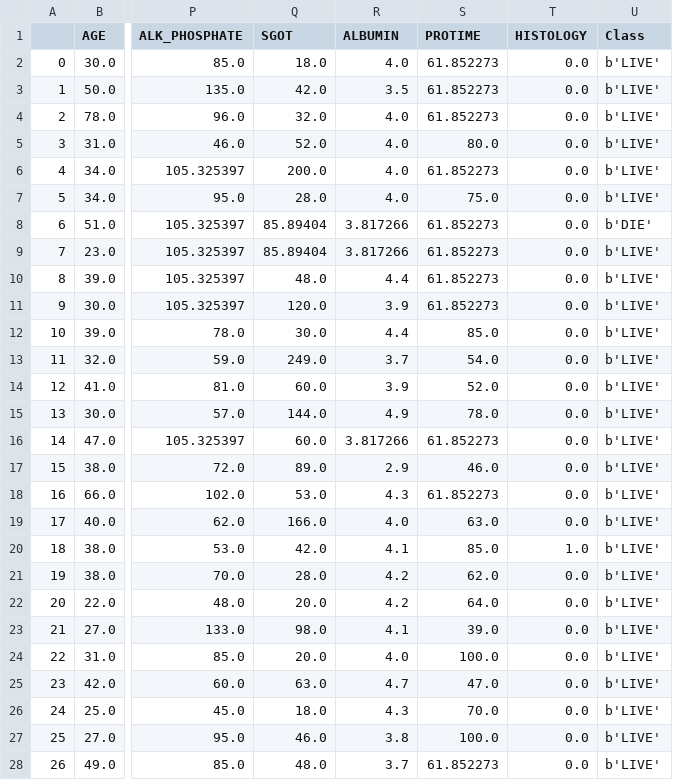
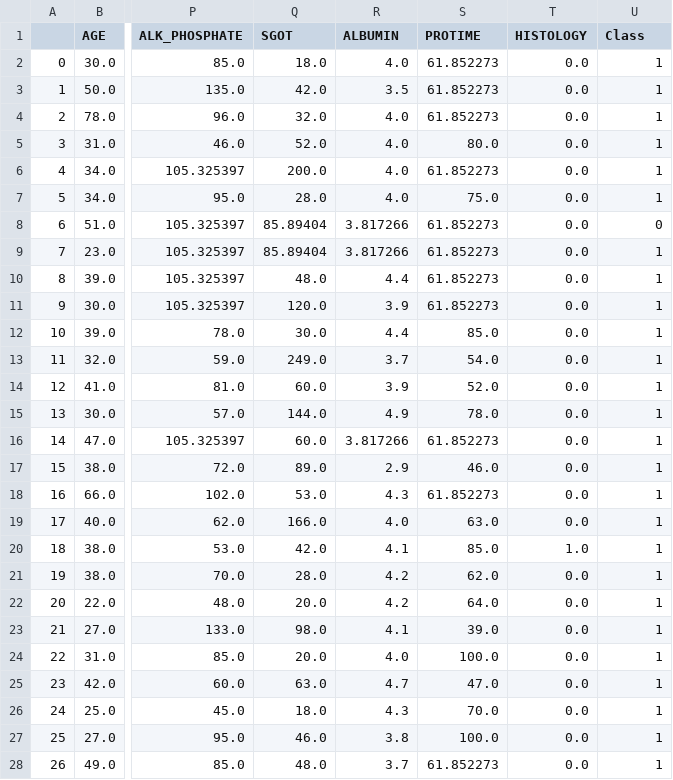
Before and after one commit to fnever520/DeepLearning, a CSV file: hw2/HW2_data/hepatitis.csv, drawn as a sheet; only a part is shown, gaps mark what is left out; the diff covers the shown part only; the diff names each change by its address in the sheet, - before the commit and + after, or states it on an @@ line.

```diff
--- a/hw2/HW2_data/hepatitis.csv
+++ b/hw2/HW2_data/hepatitis.csv
-U2:U7 (Class): b'LIVE'
+U2:U7 (Class): 1
-U8 (Class): b'DIE'
+U8 (Class): 0
-U9:U28 (Class): b'LIVE'
+U9:U28 (Class): 1
```
Also changed, not shown: 128 edited cells elsewhere in this file, hw2/HW2_data/labor.csv, 21 other files.
